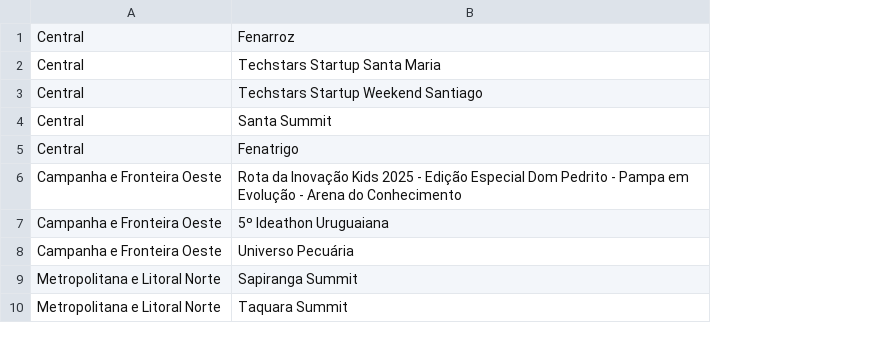
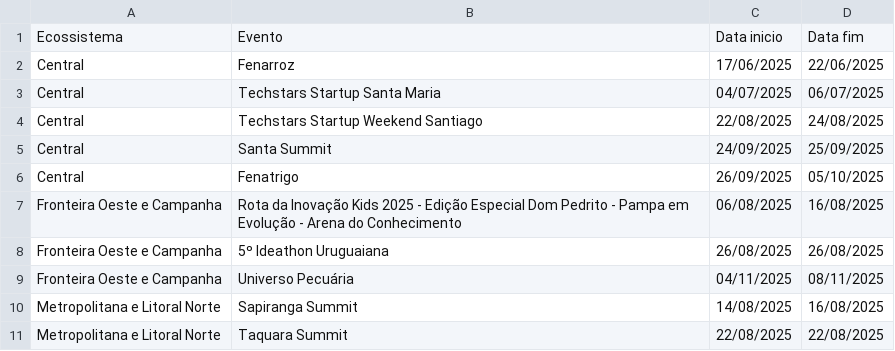
Before and after one commit to Otisimi/Extracao_dados_ecossistemas_inovacao_RS, a CSV file: outros/eventos.csv, drawn as a sheet; only a part is shown; addresses are those after the commit; the diff names each change by its address in the sheet, - before the commit and + after, or states it on an @@ line.

```diff
--- a/outros/eventos.csv
+++ b/outros/eventos.csv
+column C, rows 2-11: 17/06/2025 | 04/07/2025 | 22/08/2025 | 24/09/2025 | 26/09/2025 | 06/08/2025 | 26/08/2025 | 04/11/2025 | 14/08/2025 | 22/08/2025
+column D, rows 2-11: 22/06/2025 | 06/07/2025 | 24/08/2025 | 25/09/2025 | 05/10/2025 | 16/08/2025 | 26/08/2025 | 08/11/2025 | 16/08/2025 | 22/08/2025
+row 1: Ecossistema | Evento | Data inicio | Data fim
-A7:A9: Campanha e Fronteira Oeste
+A7:A9: Fronteira Oeste e Campanha
```
Also changed, not shown: observatorio/incubadoras/incubadoras.csv, outros/bolsas.csv, 20 other files.
